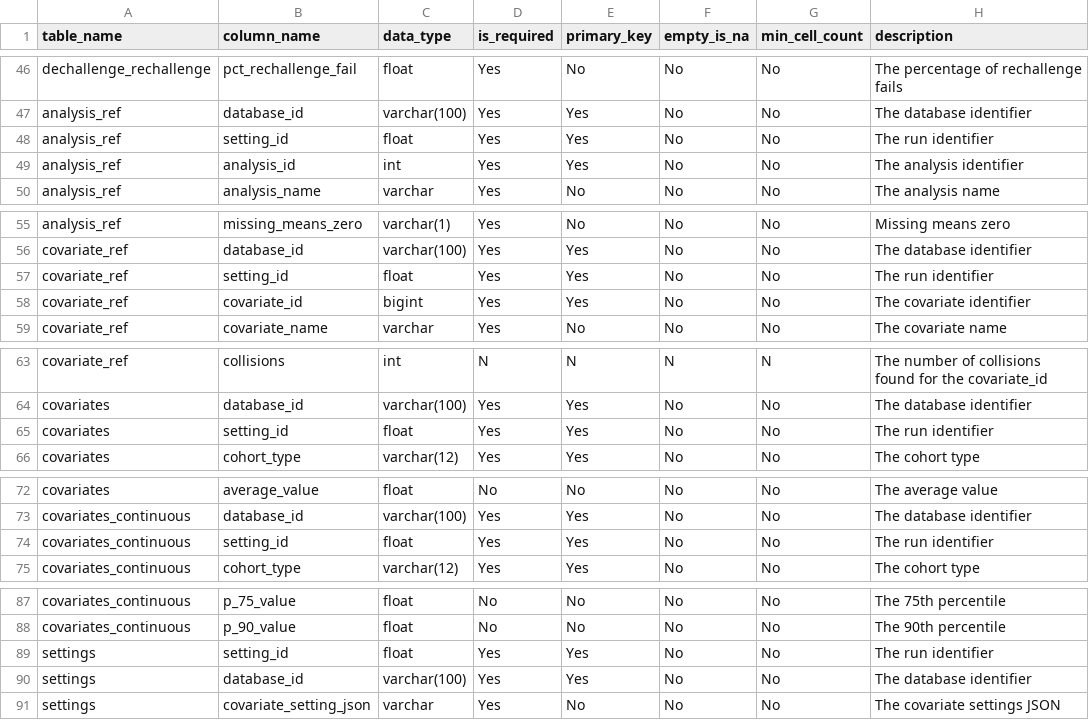
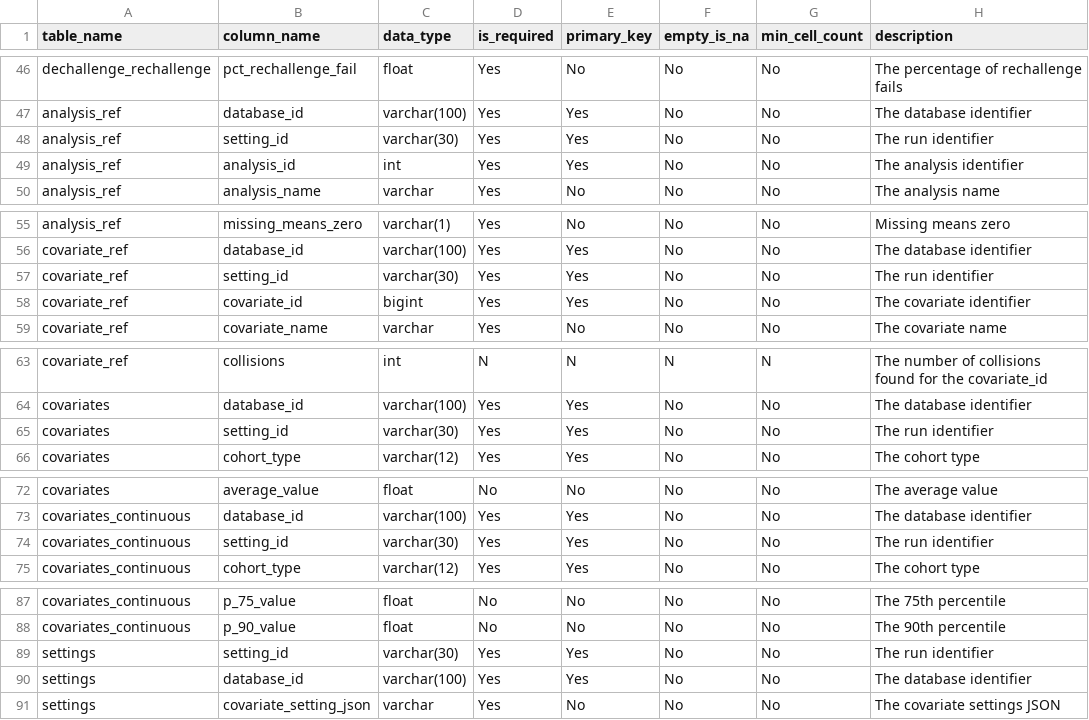
Before and after one commit to OHDSI/Characterization, a CSV file: inst/settings/resultsDataModelSpecification.csv, drawn as a sheet; only a part is shown, gaps mark what is left out; the diff covers the shown part only.

Commit message:
settings id fix
- updating the settings id to a varchar in results
- manually specifying csv type so readr does not convert and mess up settings id

```diff
--- a/inst/settings/resultsDataModelSpecification.csv
+++ b/inst/settings/resultsDataModelSpecification.csv
@@ -47,3 +47,3 @@ dechallenge_rechallenge,pct_rechallenge_fail,float,Yes,No,No,No,The percentage o
 analysis_ref,database_id,varchar(100),Yes,Yes,No,No,The database identifier
-analysis_ref,setting_id,float,Yes,Yes,No,No,The run identifier
+analysis_ref,setting_id,varchar(30),Yes,Yes,No,No,The run identifier
 analysis_ref,analysis_id,int,Yes,Yes,No,No,The analysis identifier
@@ -56,3 +56,3 @@ analysis_ref,missing_means_zero,varchar(1),Yes,No,No,No,Missing means zero
 covariate_ref,database_id,varchar(100),Yes,Yes,No,No,The database identifier
-covariate_ref,setting_id,float,Yes,Yes,No,No,The run identifier
+covariate_ref,setting_id,varchar(30),Yes,Yes,No,No,The run identifier
 covariate_ref,covariate_id,bigint,Yes,Yes,No,No,The covariate identifier
@@ -64,3 +64,3 @@ covariate_ref,collisions,int,N,N,N,N,The number of collisions found for the cova
 covariates,database_id,varchar(100),Yes,Yes,No,No,The database identifier
-covariates,setting_id,float,Yes,Yes,No,No,The run identifier
+covariates,setting_id,varchar(30),Yes,Yes,No,No,The run identifier
 covariates,cohort_type,varchar(12),Yes,Yes,No,No,The cohort type
@@ -73,3 +73,3 @@ covariates,average_value,float,No,No,No,No,The average value
 covariates_continuous,database_id,varchar(100),Yes,Yes,No,No,The database identifier
-covariates_continuous,setting_id,float,Yes,Yes,No,No,The run identifier
+covariates_continuous,setting_id,varchar(30),Yes,Yes,No,No,The run identifier
 covariates_continuous,cohort_type,varchar(12),Yes,Yes,No,No,The cohort type
@@ -88,3 +88,3 @@ covariates_continuous,p_75_value,float,No,No,No,No,The 75th percentile
 covariates_continuous,p_90_value,float,No,No,No,No,The 90th percentile
-settings,setting_id,float,Yes,Yes,No,No,The run identifier
+settings,setting_id,varchar(30),Yes,Yes,No,No,The run identifier
 settings,database_id,varchar(100),Yes,Yes,No,No,The database identifier
```
Also changed, not shown: 1 edited cell elsewhere in this file, 3 other files.
